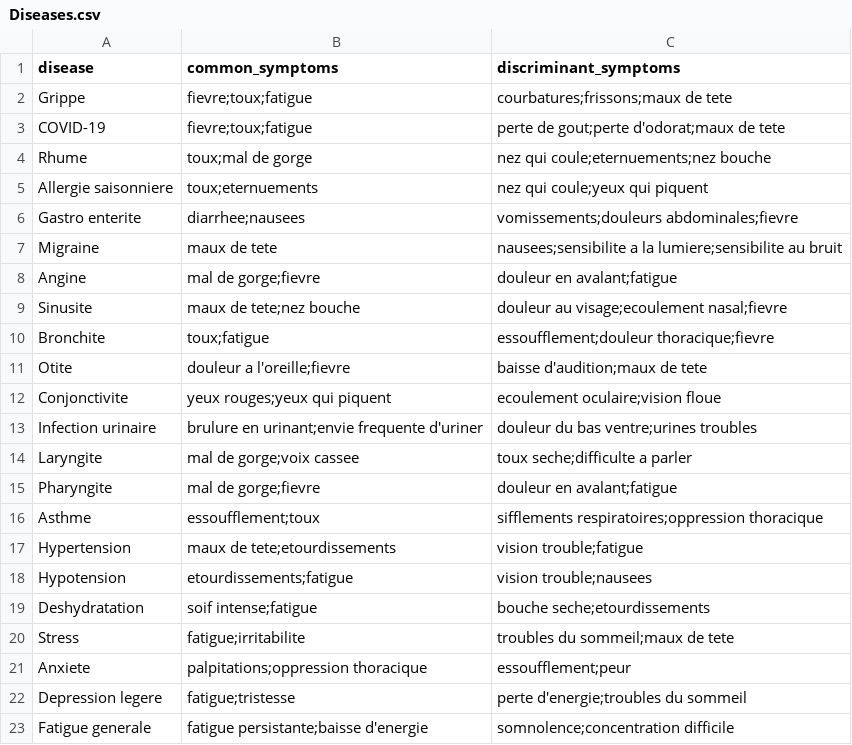
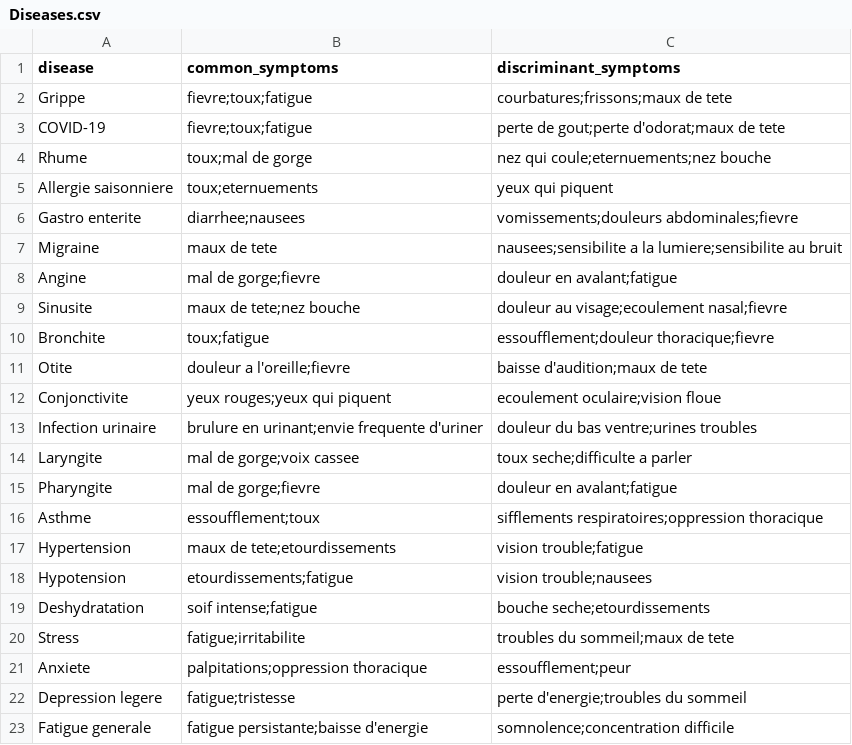
Before and after one commit to OmarMansouri/MedicareHubWeb, a CSV file: Medicare-back/src/main/resources/Diseases.csv, drawn as a sheet.

```diff
--- a/Medicare-back/src/main/resources/Diseases.csv
+++ b/Medicare-back/src/main/resources/Diseases.csv
@@ -4,3 +4,3 @@ COVID-19,"fievre;toux;fatigue","perte de gout;perte d'odorat;maux de tete"
 Rhume,"toux;mal de gorge","nez qui coule;eternuements;nez bouche"
-Allergie saisonniere,"toux;eternuements","nez qui coule;yeux qui piquent"
+Allergie saisonniere,"toux;eternuements","yeux qui piquent"
 Gastro enterite,"diarrhee;nausees","vomissements;douleurs abdominales;fievre"
```
Also changed, not shown: 1 other file.
